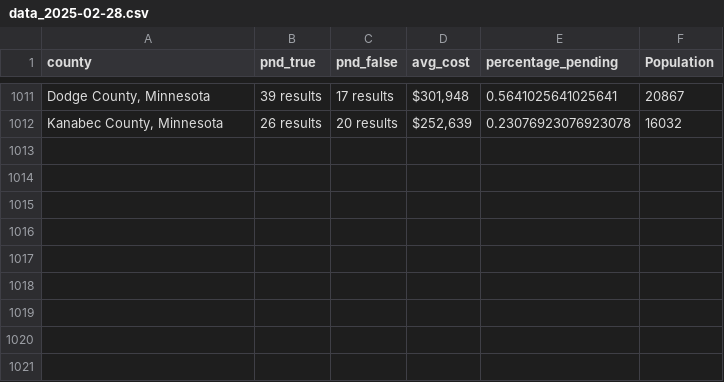
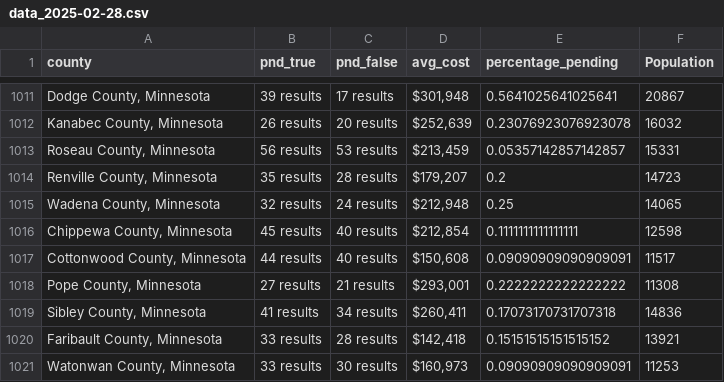
Before and after one commit to ishan9299/zillow-scraper, a CSV file: data/data_2025-02-28.csv, drawn as a sheet; only a part is shown, gaps mark what is left out; the diff names each change by its address in the sheet, - before the commit and + after, or states it on an @@ line.

```diff
--- a/data/data_2025-02-28.csv
+++ b/data/data_2025-02-28.csv
+row 1013: Roseau County, Minnesota | 56 results | 53 results | $213,459 | 0.05357142857142857 | 15331
+row 1014: Renville County, Minnesota | 35 results | 28 results | $179,207 | 0.2 | 14723
+row 1015: Wadena County, Minnesota | 32 results | 24 results | $212,948 | 0.25 | 14065
+row 1016: Chippewa County, Minnesota | 45 results | 40 results | $212,854 | 0.1111111111111111 | 12598
+row 1017: Cottonwood County, Minnesota | 44 results | 40 results | $150,608 | 0.09090909090909091 | 11517
+row 1018: Pope County, Minnesota | 27 results | 21 results | $293,001 | 0.2222222222222222 | 11308
+row 1019: Sibley County, Minnesota | 41 results | 34 results | $260,411 | 0.17073170731707318 | 14836
+row 1020: Faribault County, Minnesota | 33 results | 28 results | $142,418 | 0.15151515151515152 | 13921
+row 1021: Watonwan County, Minnesota | 33 results | 30 results | $160,973 | 0.09090909090909091 | 11253
```
